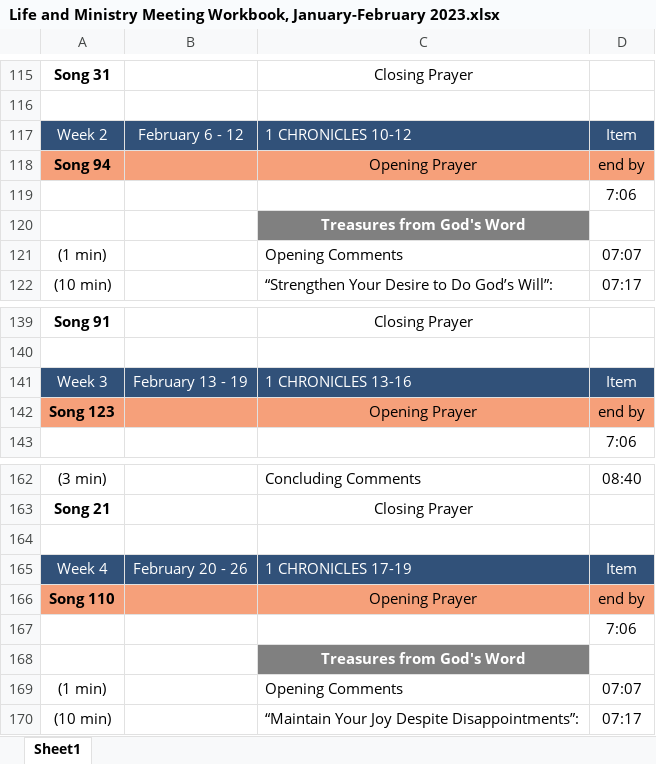
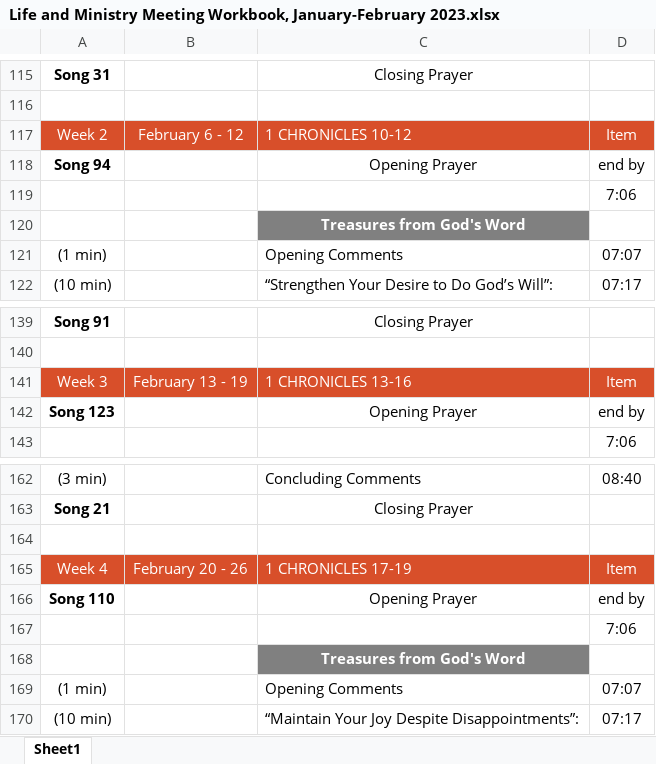
Before and after one commit to Bendoman/Schedule_helper, an Excel workbook: output/Life and Ministry Meeting Workbook, January-February 2023.xlsx, sheet Sheet1, drawn as a sheet; only a part is shown, gaps mark what is left out; values as stored, in another font and other column widths than the file's, no borders; the diff covers the shown part only; the diff names each change by its address in the sheet, - before the commit and + after, or states it on an @@ line.

```diff
--- a/output/Life and Ministry Meeting Workbook, January-February 2023.xlsx (sheet Sheet1)
+++ b/output/Life and Ministry Meeting Workbook, January-February 2023.xlsx (sheet Sheet1)
-A117:D117 fill: #315179
+A117:D117 fill: #D84F2A
-A118:D118 fill: #F6A07A
+A118:D118 fill: none
-A141:D141 fill: #315179
+A141:D141 fill: #D84F2A
-A142:D142 fill: #F6A07A
+A142:D142 fill: none
-A165:D165 fill: #315179
+A165:D165 fill: #D84F2A
-A166:D166 fill: #F6A07A
+A166:D166 fill: none
```
Also changed, not shown: cell formats elsewhere in this sheet, 2 other files.
